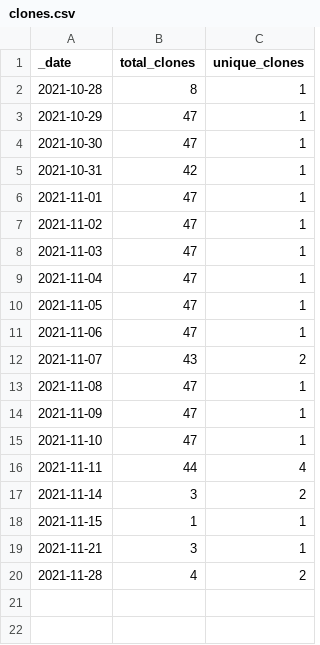
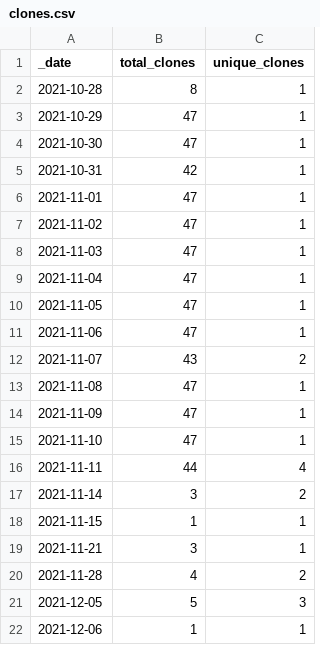
Before and after one commit to guiga-zalu/guiga-zalu, a CSV file: traffic/clones.csv, drawn as a sheet.

Commit message:
GitHub traffic

```diff
--- a/traffic/clones.csv
+++ b/traffic/clones.csv
@@ -20 +20,3 @@ _date,total_clones,unique_clones
 2021-11-28,4,2
+2021-12-05,5,3
+2021-12-06,1,1
```
Also changed, not shown: 2 other files.
